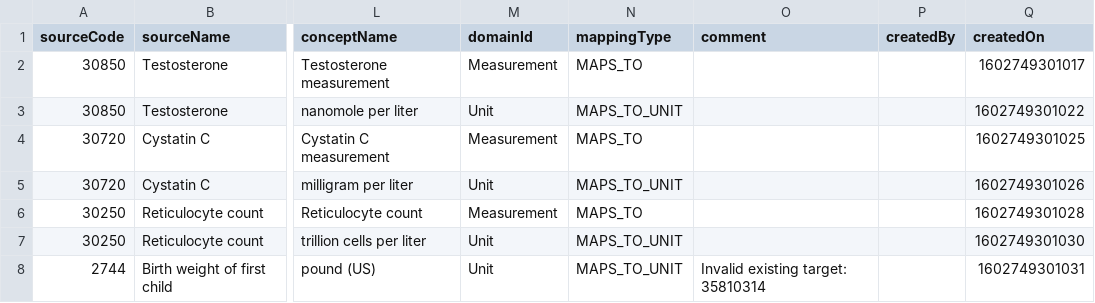
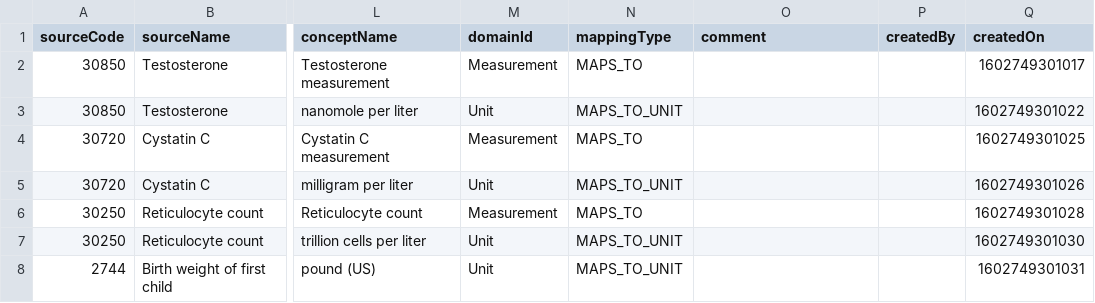
Before and after one commit to EHDEN/ETL-UK-Biobank, a CSV file: resources/baseline_field_mapping/numeric_prio_fields.csv, drawn as a sheet; only a part is shown, gaps mark what is left out; the diff covers the shown part only; the diff names each change by its address in the sheet, - before the commit and + after, or states it on an @@ line.

Commit message:
readd mappings to ukb concepts

```diff
--- a/resources/baseline_field_mapping/numeric_prio_fields.csv
+++ b/resources/baseline_field_mapping/numeric_prio_fields.csv
-O8 (comment): Invalid existing target: 35810314
+O8 (comment): (empty)
```
Also changed, not shown: 1 added row and 11 edited cells elsewhere in this file.
